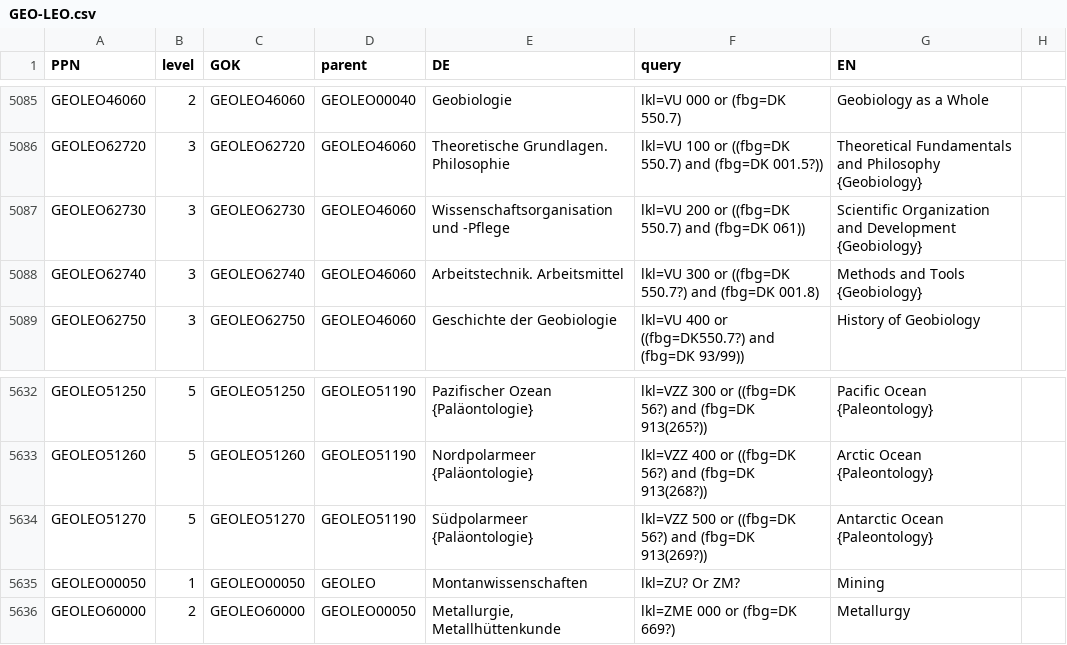
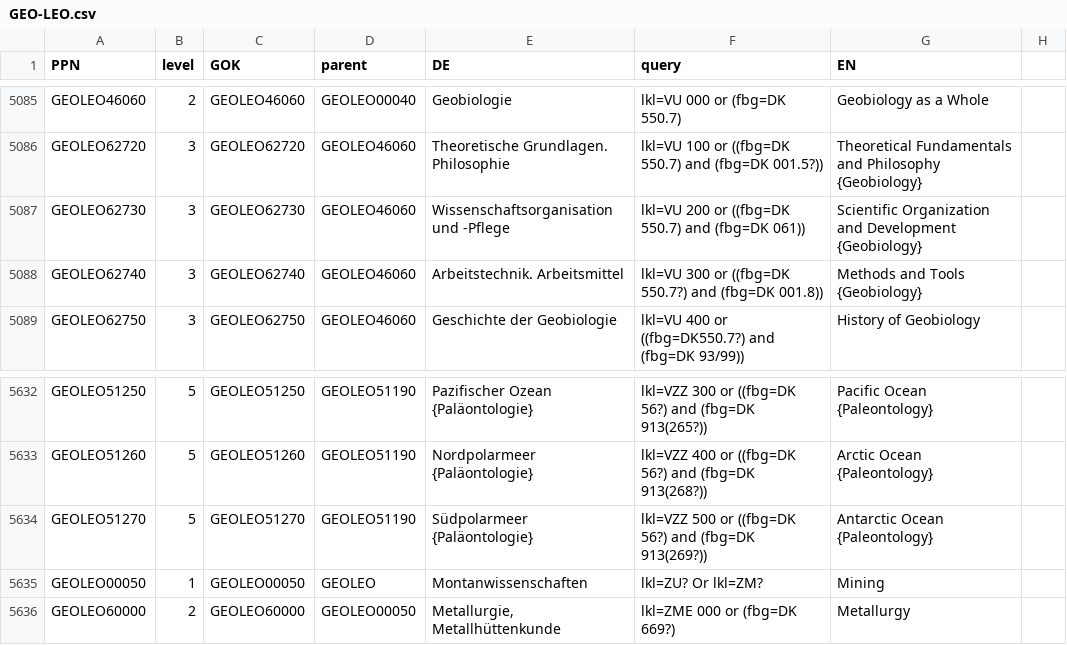
Before and after one commit to subugoe/vlibs-typo3, a CSV file: fileadmin/gok/csv/GEO-LEO.csv, drawn as a sheet; only a part is shown, gaps mark what is left out; the diff covers the shown part only.

Commit message:
fix simple errors in query syntax

```diff
--- a/fileadmin/gok/csv/GEO-LEO.csv
+++ b/fileadmin/gok/csv/GEO-LEO.csv
@@ -5087,3 +5087,3 @@ GEOLEO62720;3;GEOLEO62720;GEOLEO46060;Theoretische Grundlagen. Philosophie;lkl=V
 GEOLEO62730;3;GEOLEO62730;GEOLEO46060;Wissenschaftsorganisation und -Pflege;lkl=VU 200 or ((fbg=DK 550.7) and (fbg=DK 061));Scientific Organization and Development {Geobiology};
-GEOLEO62740;3;GEOLEO62740;GEOLEO46060;Arbeitstechnik. Arbeitsmittel;lkl=VU 300 or ((fbg=DK 550.7?) and (fbg=DK 001.8);Methods and Tools {Geobiology};
+GEOLEO62740;3;GEOLEO62740;GEOLEO46060;Arbeitstechnik. Arbeitsmittel;lkl=VU 300 or ((fbg=DK 550.7?) and (fbg=DK 001.8));Methods and Tools {Geobiology};
 GEOLEO62750;3;GEOLEO62750;GEOLEO46060;Geschichte der Geobiologie;lkl=VU 400 or ((fbg=DK550.7?) and (fbg=DK 93/99));History of Geobiology;
@@ -5634,3 +5634,3 @@ GEOLEO51260;5;GEOLEO51260;GEOLEO51190;Nordpolarmeer {Paläontologie};lkl=VZZ 400
 GEOLEO51270;5;GEOLEO51270;GEOLEO51190;Südpolarmeer {Paläontologie};lkl=VZZ 500 or ((fbg=DK 56?) and (fbg=DK 913(269?));Antarctic Ocean {Paleontology};
-GEOLEO00050;1;GEOLEO00050;GEOLEO;Montanwissenschaften;lkl=ZU? Or ZM?;Mining;
+GEOLEO00050;1;GEOLEO00050;GEOLEO;Montanwissenschaften;lkl=ZU? Or lkl=ZM?;Mining;
 GEOLEO60000;2;GEOLEO60000;GEOLEO00050;Metallurgie, Metallhüttenkunde;lkl=ZME 000 or (fbg=DK 669?);Metallurgy;
```
Also changed, not shown: 6 edited cells elsewhere in this file.
